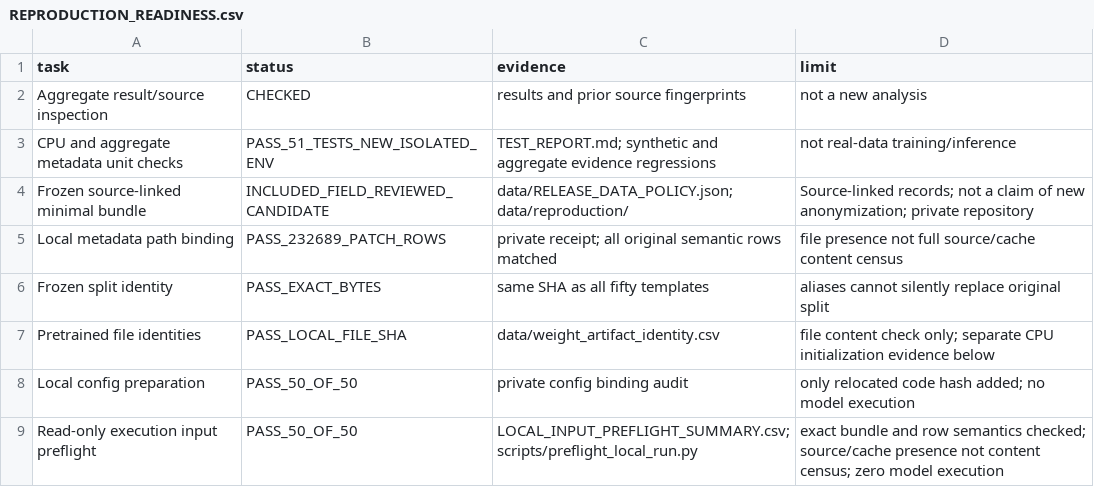
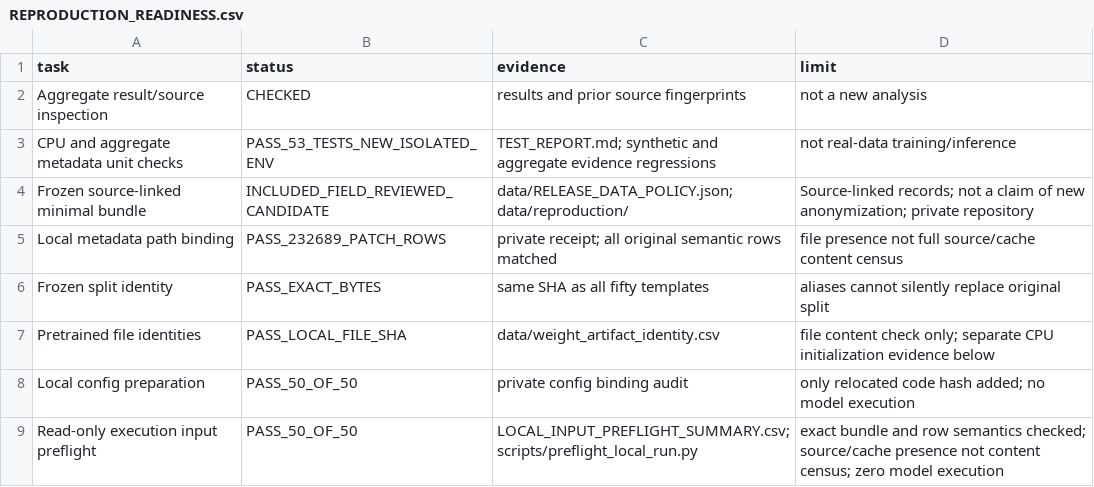
Before and after one commit to heedbs/YHY, a CSV file: docs/audits/REPRODUCTION_READINESS.csv, drawn as a sheet; only a part is shown.

```diff
--- a/docs/audits/REPRODUCTION_READINESS.csv
+++ b/docs/audits/REPRODUCTION_READINESS.csv
@@ -2,3 +2,3 @@ task,status,evidence,limit
 Aggregate result/source inspection,CHECKED,results and prior source fingerprints,not a new analysis
-CPU and aggregate metadata unit checks,PASS_51_TESTS_NEW_ISOLATED_ENV,TEST_REPORT.md; synthetic and aggregate evidence regressions,not real-data training/inference
+CPU and aggregate metadata unit checks,PASS_53_TESTS_NEW_ISOLATED_ENV,TEST_REPORT.md; synthetic and aggregate evidence regressions,not real-data training/inference
 Frozen source-linked minimal bundle,INCLUDED_FIELD_REVIEWED_CANDIDATE,data/RELEASE_DATA_POLICY.json; data/reproduction/,Source-linked records; not a claim of new anonymization; private repository
```
Also changed, not shown: docs/provenance/CODE_CHANGES.csv, docs/provenance/SOURCE_FILE_FINGERPRINTS.csv, 35 other files.
